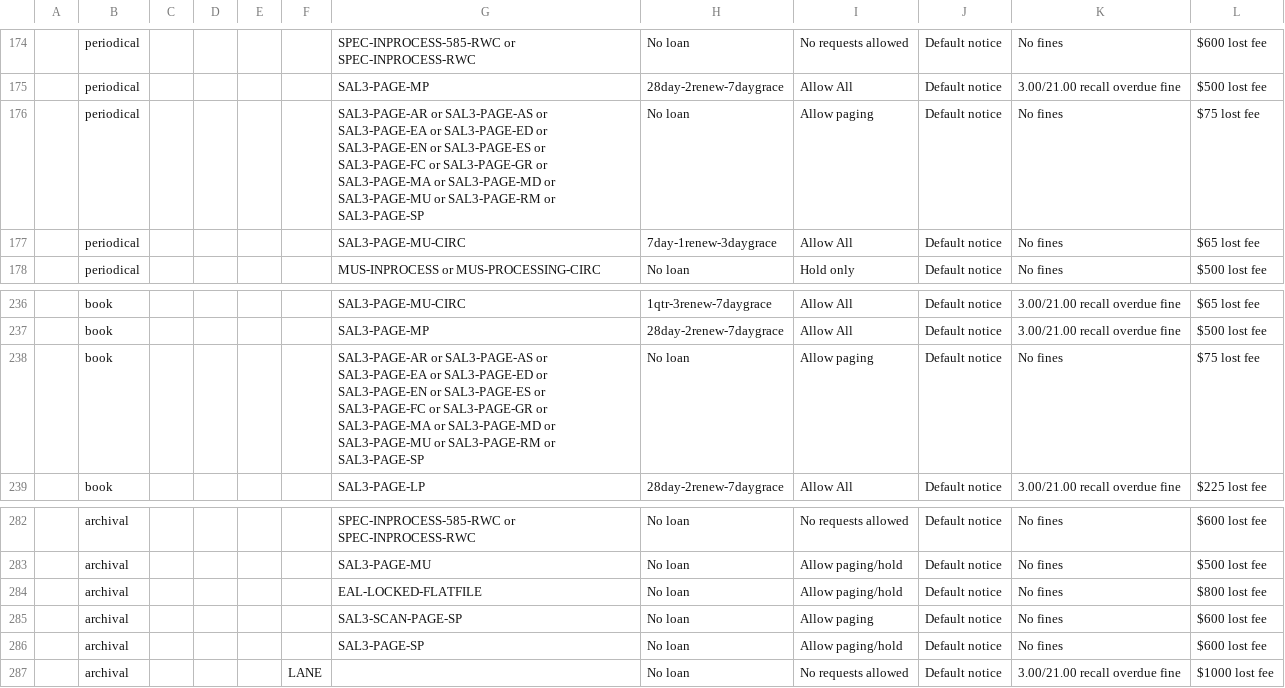
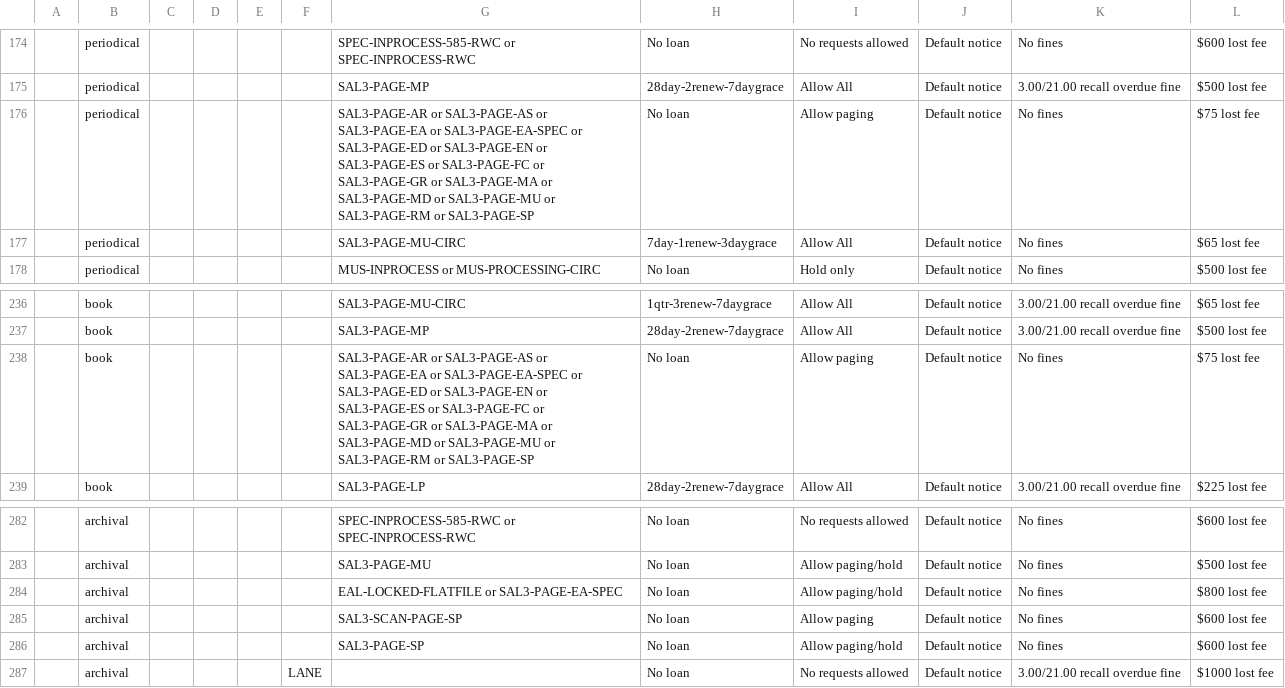
Before and after one commit to sul-dlss/SearchWorks, a CSV file: config/folio/prod/circulation_rules.csv, drawn as a sheet; only a part is shown, gaps mark what is left out; the diff names each change by its address in the sheet, - before the commit and + after, or states it on an @@ line.

```diff
--- a/config/folio/prod/circulation_rules.csv
+++ b/config/folio/prod/circulation_rules.csv
-G176: …SAL3-PAGE-EA or SAL3-PAGE-ED or…
+G176: …SAL3-PAGE-EA or SAL3-PAGE-EA-SPEC or SAL3-PAGE-ED or…
-G238: …SAL3-PAGE-EA or SAL3-PAGE-ED or…
+G238: …SAL3-PAGE-EA or SAL3-PAGE-EA-SPEC or SAL3-PAGE-ED or…
-G284: EAL-LOCKED-FLATFILE
+G284: EAL-LOCKED-FLATFILE or SAL3-PAGE-EA-SPEC
```
Also changed, not shown: config/folio/prod/locations.csv, 2 other files.
